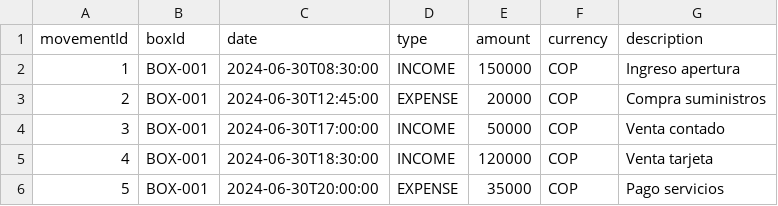
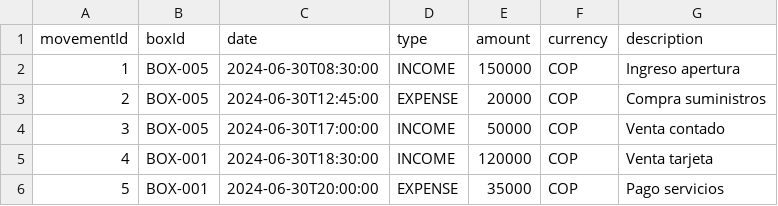
Before and after one commit to cerobit/study-javacourse-final, a CSV file: test-files/test01.csv, drawn as a sheet.

```diff
--- a/test-files/test01.csv
+++ b/test-files/test01.csv
@@ -1,5 +1,5 @@
 movementId,boxId,date,type,amount,currency,description
-1,BOX-001,2024-06-30T08:30:00,INCOME,150000,COP,Ingreso apertura
-2,BOX-001,2024-06-30T12:45:00,EXPENSE,20000,COP,Compra suministros
-3,BOX-001,2024-06-30T17:00:00,INCOME,50000,COP,Venta contado
+1,BOX-005,2024-06-30T08:30:00,INCOME,150000,COP,Ingreso apertura
+2,BOX-005,2024-06-30T12:45:00,EXPENSE,20000,COP,Compra suministros
+3,BOX-005,2024-06-30T17:00:00,INCOME,50000,COP,Venta contado
 4,BOX-001,2024-06-30T18:30:00,INCOME,120000,COP,Venta tarjeta
```
Also changed, not shown: 2 other files.
